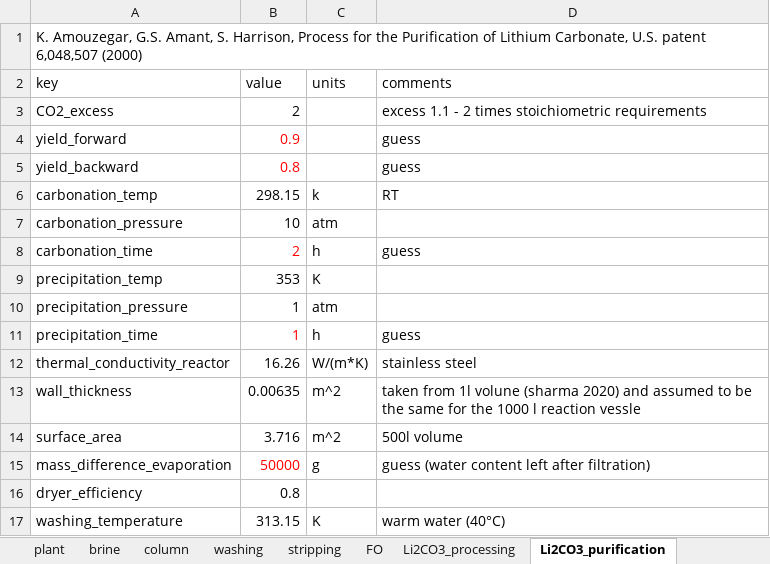
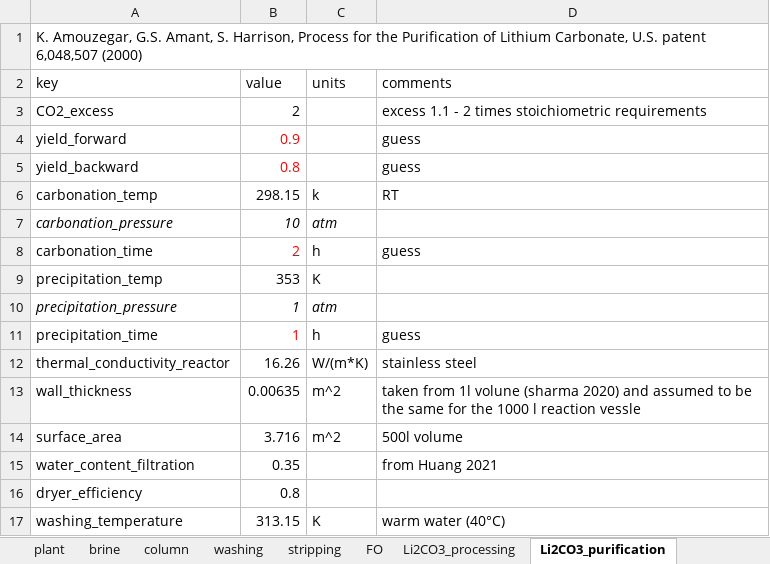
Before and after one commit to jfgphillips/FUSE-V2, an Excel workbook: data/LDH_attributes.xlsx, sheet Li2CO3_purification, drawn as a sheet; values as stored, in another font and other column widths than the file's, no borders; removed rows and columns are numbered as before the commit, all else as after; the diff names each change by its address in the sheet, - before the commit and + after, or states it on an @@ line.

Commit message:
Upscaling of water used for column washing and stripping for 25 tonnes of sorbent, implementation of usage time to belt conveyor to get kWh

```diff
--- a/data/LDH_attributes.xlsx (sheet Li2CO3_purification)
+++ b/data/LDH_attributes.xlsx (sheet Li2CO3_purification)
-A7:C7 italic: off
+A7:C7 italic: on
-A10:C10 italic: off
+A10:C10 italic: on
-row 15: mass_difference_evaporation | 50000 | g | guess (water content left after filtration)
+row 15: water_content_filtration | 0.35 |  | from Huang 2021
```
Also changed, not shown: sheet stripping, sheet washing, sheet standard_belt_conveyor, 6 other files.
